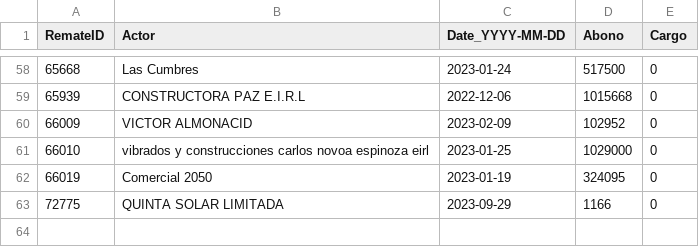
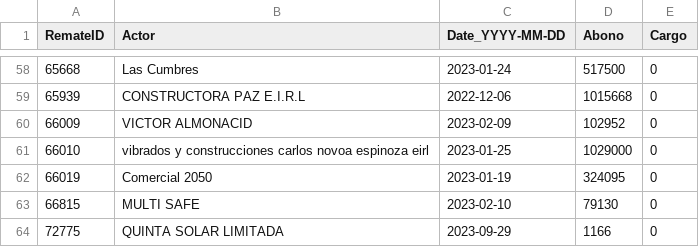
Before and after one commit to mayo-nesso/cumplo-sanitizer, a CSV file: cumplo_sanitizer/data_in/fix_data.csv, drawn as a sheet; only a part is shown, gaps mark what is left out.

Commit message:
Add a fix_data row

```diff
--- a/cumplo_sanitizer/data_in/fix_data.csv
+++ b/cumplo_sanitizer/data_in/fix_data.csv
@@ -62,2 +62,3 @@ RemateID,Actor,Date_YYYY-MM-DD,Abono,Cargo
 66019,Comercial 2050,2023-01-19,324095,0
+66815,MULTI SAFE,2023-02-10,79130,0
 72775,QUINTA SOLAR LIMITADA,2023-09-29,1166,0
```
